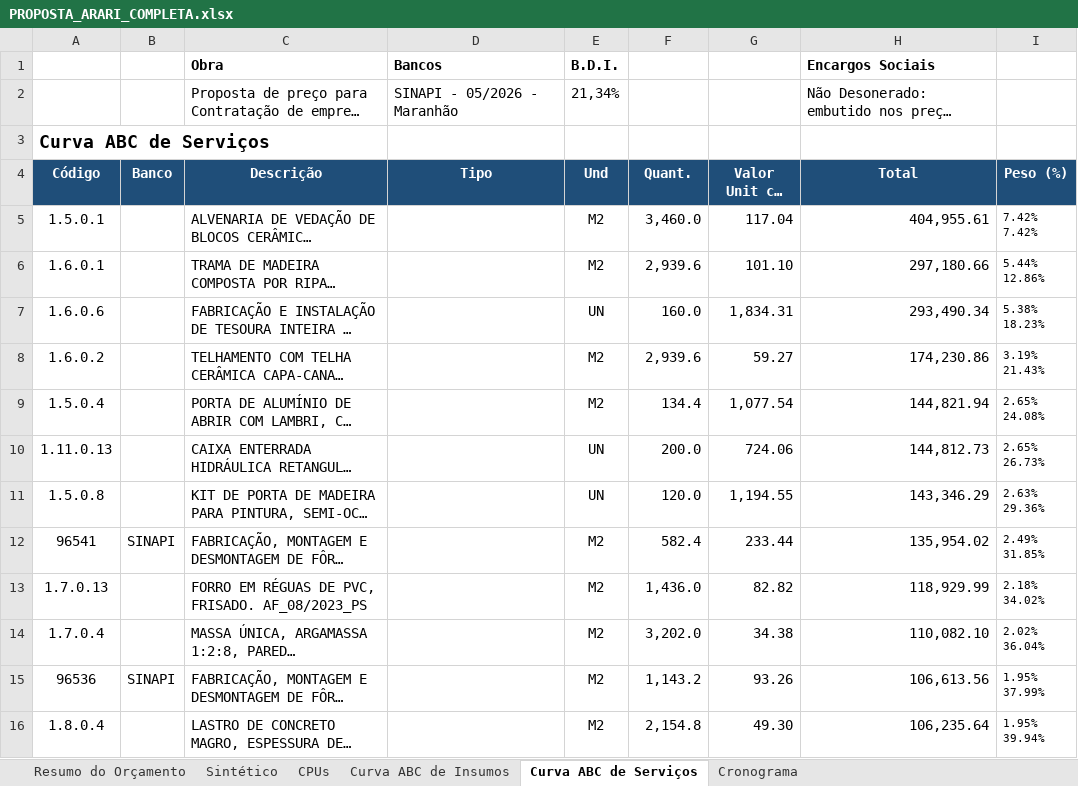
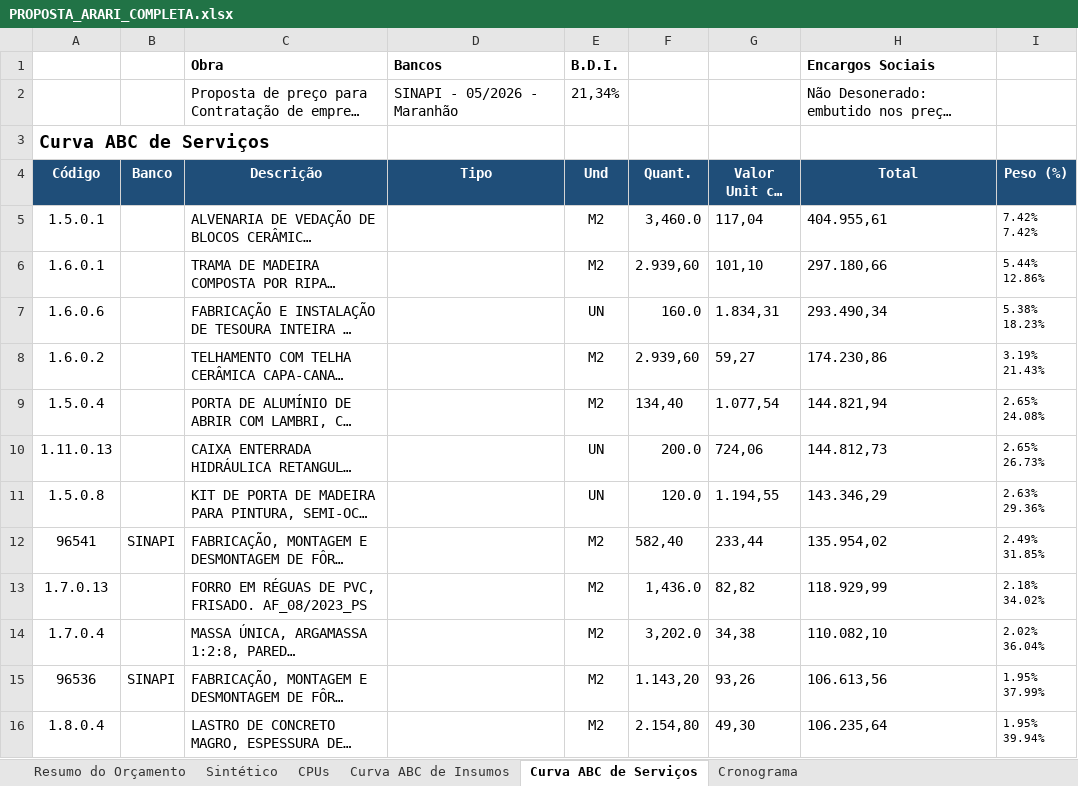
Before and after one commit to mateusknc-debug/openclaw, an Excel workbook: PROPOSTA_ARARI_COMPLETA.xlsx, sheet Curva ABC de Serviços, drawn as a sheet; only a part is shown; long unchanged cells end in …; values as stored, in another font and other column widths than the file's, no borders; the diff covers the shown part only; the diff names each change by its address in the sheet, - before the commit and + after, or states it on an @@ line.

Commit message:
Planilha corrigida - Cronograma 9 períodos, Curva ABC atualizada

```diff
--- a/PROPOSTA_ARARI_COMPLETA.xlsx (sheet Curva ABC de Serviços)
+++ b/PROPOSTA_ARARI_COMPLETA.xlsx (sheet Curva ABC de Serviços)
-G5 (Valor Unit com BDI): 117.04
+G5 (Valor Unit com BDI): 117,04
-H5 (Total): 404,955.61
+H5 (Total): 404.955,61
-F6 (Quant.): 2,939.6
+F6 (Quant.): 2.939,60
-G6 (Valor Unit com BDI): 101.10
+G6 (Valor Unit com BDI): 101,10
-H6 (Total): 297,180.66
+H6 (Total): 297.180,66
-G7 (Valor Unit com BDI): 1,834.31
+G7 (Valor Unit com BDI): 1.834,31
-H7 (Total): 293,490.34
+H7 (Total): 293.490,34
-F8 (Quant.): 2,939.6
+F8 (Quant.): 2.939,60
-G8 (Valor Unit com BDI): 59.27
+G8 (Valor Unit com BDI): 59,27
-H8 (Total): 174,230.86
+H8 (Total): 174.230,86
-F9 (Quant.): 134.4
+F9 (Quant.): 134,40
-G9 (Valor Unit com BDI): 1,077.54
+G9 (Valor Unit com BDI): 1.077,54
-H9 (Total): 144,821.94
+H9 (Total): 144.821,94
-G10 (Valor Unit com BDI): 724.06
+G10 (Valor Unit com BDI): 724,06
-H10 (Total): 144,812.73
+H10 (Total): 144.812,73
-G11 (Valor Unit com BDI): 1,194.55
+G11 (Valor Unit com BDI): 1.194,55
-H11 (Total): 143,346.29
+H11 (Total): 143.346,29
-F12 (Quant.): 582.4
+F12 (Quant.): 582,40
-G12 (Valor Unit com BDI): 233.44
+G12 (Valor Unit com BDI): 233,44
-H12 (Total): 135,954.02
+H12 (Total): 135.954,02
-G13 (Valor Unit com BDI): 82.82
+G13 (Valor Unit com BDI): 82,82
-H13 (Total): 118,929.99
+H13 (Total): 118.929,99
-G14 (Valor Unit com BDI): 34.38
+G14 (Valor Unit com BDI): 34,38
-H14 (Total): 110,082.10
+H14 (Total): 110.082,10
-F15 (Quant.): 1,143.2
+F15 (Quant.): 1.143,20
-G15 (Valor Unit com BDI): 93.26
+G15 (Valor Unit com BDI): 93,26
-H15 (Total): 106,613.56
+H15 (Total): 106.613,56
-F16 (Quant.): 2,154.8
+F16 (Quant.): 2.154,80
-G16 (Valor Unit com BDI): 49.30
+G16 (Valor Unit com BDI): 49,30
-H16 (Total): 106,235.64
+H16 (Total): 106.235,64
```
Also changed, not shown: 367 edited cells elsewhere in this sheet, sheet CPUs, sheet Sintético, sheet Cronograma, sheet Curva ABC de Insumos, sheet Resumo do Orçamento, 1 other file.
